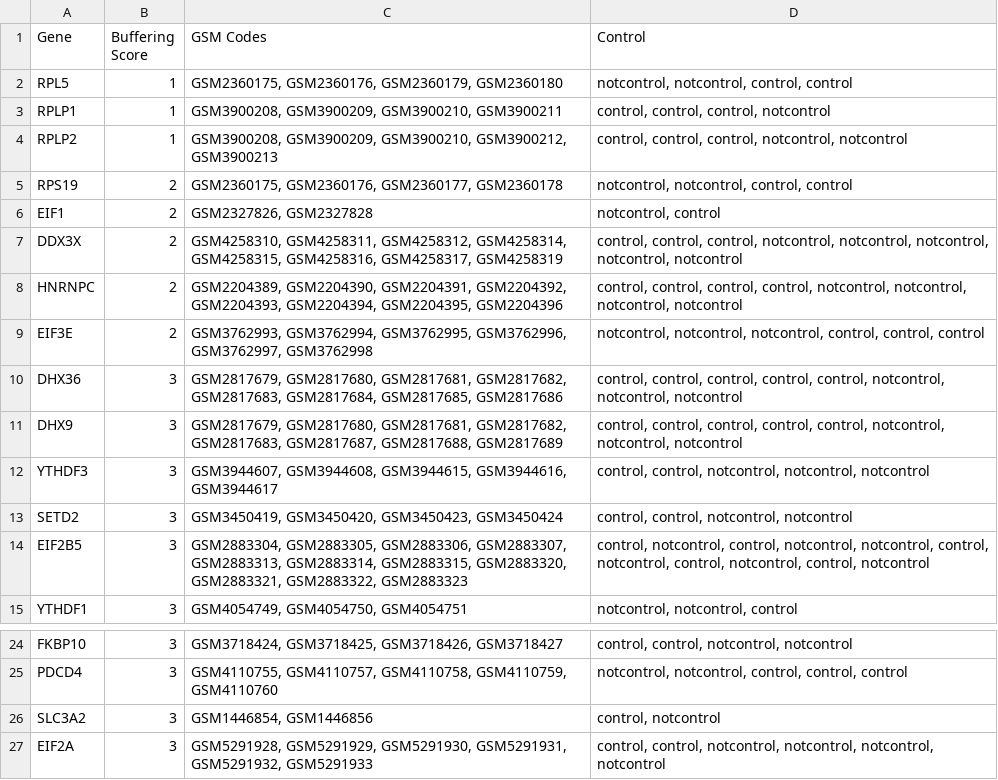
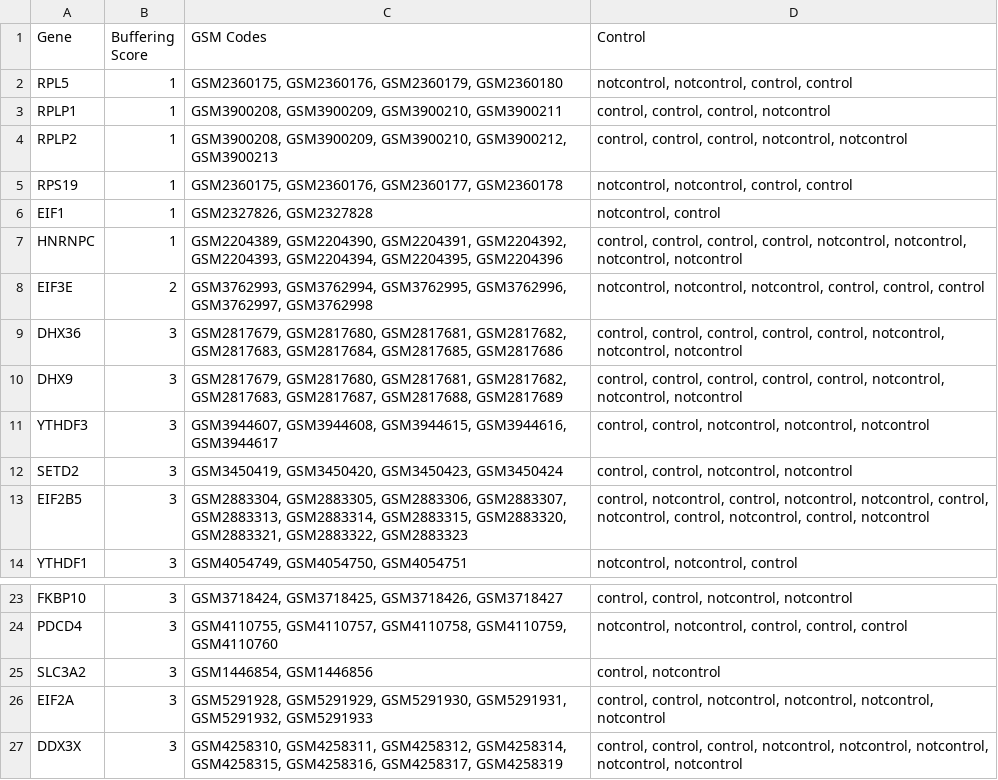
Before and after one commit to AdenLe-Github/Lineplotcode, a CSV file: Grouped_line_plotImport.csv, drawn as a sheet; only a part is shown, gaps mark what is left out.

```diff
--- a/Grouped_line_plotImport.csv
+++ b/Grouped_line_plotImport.csv
@@ -4,6 +4,5 @@ RPLP1,1,"GSM3900208, GSM3900209, GSM3900210, GSM3900211","control, control, cont
 RPLP2,1,"GSM3900208, GSM3900209, GSM3900210, GSM3900212, GSM3900213","control, control, control, notcontrol, notcontrol"
-RPS19,2,"GSM2360175, GSM2360176, GSM2360177, GSM2360178 ","notcontrol, notcontrol, control, control"
-EIF1,2,"GSM2327826, GSM2327828","notcontrol, control"
-DDX3X,2,"GSM4258310, GSM4258311, GSM4258312, GSM4258314, GSM4258315, GSM4258316, GSM4258317, GSM4258319","control, control, control, notcontrol, notcontrol, notcontrol, notcontrol, notcontrol"
-HNRNPC,2,"GSM2204389, GSM2204390, GSM2204391, GSM2204392, GSM2204393, GSM2204394, GSM2204395, GSM2204396","control, control, control, control, notcontrol, notcontrol, notcontrol, notcontrol"
+RPS19,1,"GSM2360175, GSM2360176, GSM2360177, GSM2360178 ","notcontrol, notcontrol, control, control"
+EIF1,1,"GSM2327826, GSM2327828","notcontrol, control"
+HNRNPC,1,"GSM2204389, GSM2204390, GSM2204391, GSM2204392, GSM2204393, GSM2204394, GSM2204395, GSM2204396","control, control, control, control, notcontrol, notcontrol, notcontrol, notcontrol"
 EIF3E,2,"GSM3762993, GSM3762994, GSM3762995, GSM3762996, GSM3762997, GSM3762998","notcontrol, notcontrol, notcontrol, control, control, control"
@@ -27 +26,2 @@ SLC3A2,3,"GSM1446854, GSM1446856","control, notcontrol"
 EIF2A,3,"GSM5291928, GSM5291929, GSM5291930, GSM5291931, GSM5291932, GSM5291933","control, control, notcontrol, notcontrol, notcontrol, notcontrol"
+DDX3X,3,"GSM4258310, GSM4258311, GSM4258312, GSM4258314, GSM4258315, GSM4258316, GSM4258317, GSM4258319","control, control, control, notcontrol, notcontrol, notcontrol, notcontrol, notcontrol"
```
Also changed, not shown: 1 other file.
